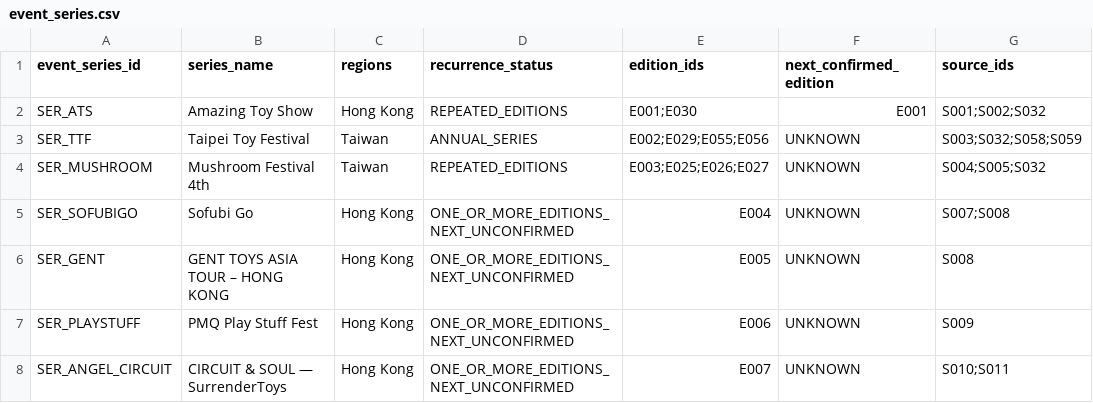
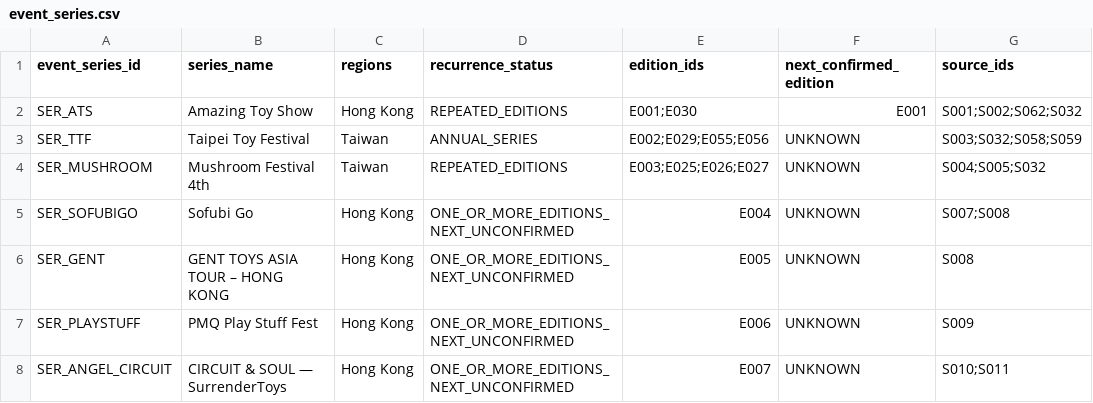
Before and after one commit to hahahavertz/toy-market-radar, a CSV file: public/data/event_series.csv, drawn as a sheet; only a part is shown.

```diff
--- a/public/data/event_series.csv
+++ b/public/data/event_series.csv
@@ -1,3 +1,3 @@
 "event_series_id","series_name","regions","recurrence_status","edition_ids","next_confirmed_edition","source_ids"
-"SER_ATS","Amazing Toy Show","Hong Kong","REPEATED_EDITIONS","E001;E030","E001","S001;S002;S032"
+"SER_ATS","Amazing Toy Show","Hong Kong","REPEATED_EDITIONS","E001;E030","E001","S001;S002;S062;S032"
 "SER_TTF","Taipei Toy Festival","Taiwan","ANNUAL_SERIES","E002;E029;E055;E056","UNKNOWN","S003;S032;S058;S059"
```
Also changed, not shown: public/data/events.csv, public/data/organizers.csv, 9 other files.
